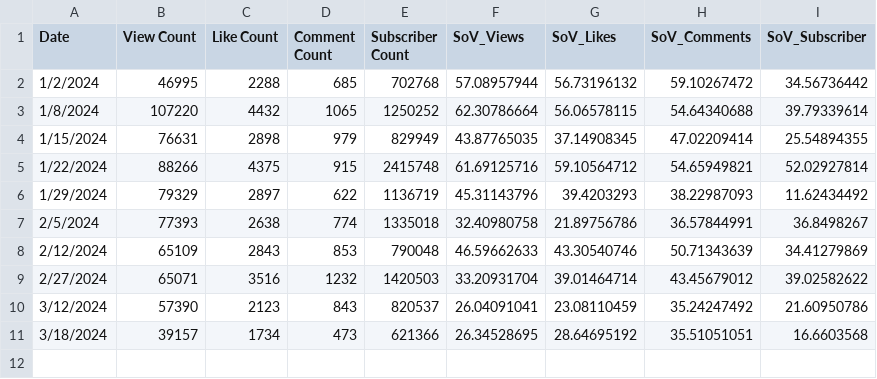
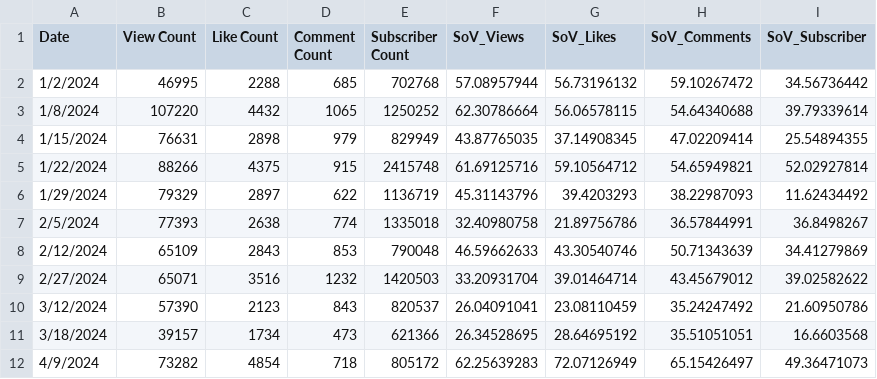
Before and after one commit to Cprogram06/smcp-dashboard, a CSV file: csvs/SOV - SoV_YT.csv, drawn as a sheet; the diff names each change by its address in the sheet, - before the commit and + after, or states it on an @@ line.

Commit message:
yt data update

```diff
--- a/csvs/SOV - SoV_YT.csv
+++ b/csvs/SOV - SoV_YT.csv
+row 12: 4/9/2024 | 73282 | 4854 | 718 | 805172 | 62.25639283 | 72.07126949 | 65.15426497 | 49.36471073
```
Also changed, not shown: csvs/SOV - YT_axie_vs_field.csv, csvs/SOV - YT_ronin_games.csv.
